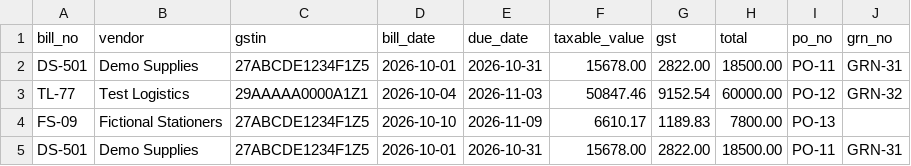
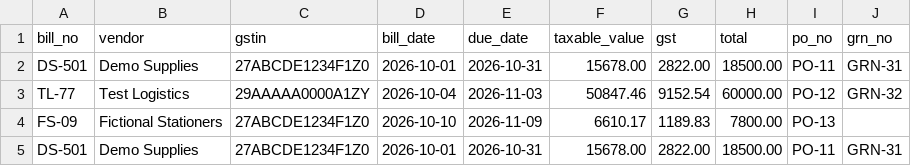
Before and after one commit to prahlad1728-tech/world-class-accounts-team, a CSV file: examples/sample-vendor-bills.csv, drawn as a sheet.

Commit message:
Fix sample GSTINs and remove answer key from examples

```diff
--- a/examples/sample-vendor-bills.csv
+++ b/examples/sample-vendor-bills.csv
@@ -1,5 +1,5 @@
 bill_no,vendor,gstin,bill_date,due_date,taxable_value,gst,total,po_no,grn_no
-DS-501,Demo Supplies,27ABCDE1234F1Z5,2026-10-01,2026-10-31,15678.00,2822.00,18500.00,PO-11,GRN-31
-TL-77,Test Logistics,29AAAAA0000A1Z1,2026-10-04,2026-11-03,50847.46,9152.54,60000.00,PO-12,GRN-32
-FS-09,Fictional Stationers,27ABCDE1234F1Z5,2026-10-10,2026-11-09,6610.17,1189.83,7800.00,PO-13,
-DS-501,Demo Supplies,27ABCDE1234F1Z5,2026-10-01,2026-10-31,15678.00,2822.00,18500.00,PO-11,GRN-31
+DS-501,Demo Supplies,27ABCDE1234F1Z0,2026-10-01,2026-10-31,15678.00,2822.00,18500.00,PO-11,GRN-31
+TL-77,Test Logistics,29AAAAA0000A1ZY,2026-10-04,2026-11-03,50847.46,9152.54,60000.00,PO-12,GRN-32
+FS-09,Fictional Stationers,27ABCDE1234F1Z0,2026-10-10,2026-11-09,6610.17,1189.83,7800.00,PO-13,
+DS-501,Demo Supplies,27ABCDE1234F1Z0,2026-10-01,2026-10-31,15678.00,2822.00,18500.00,PO-11,GRN-31
```
Also changed, not shown: 1 other file.
